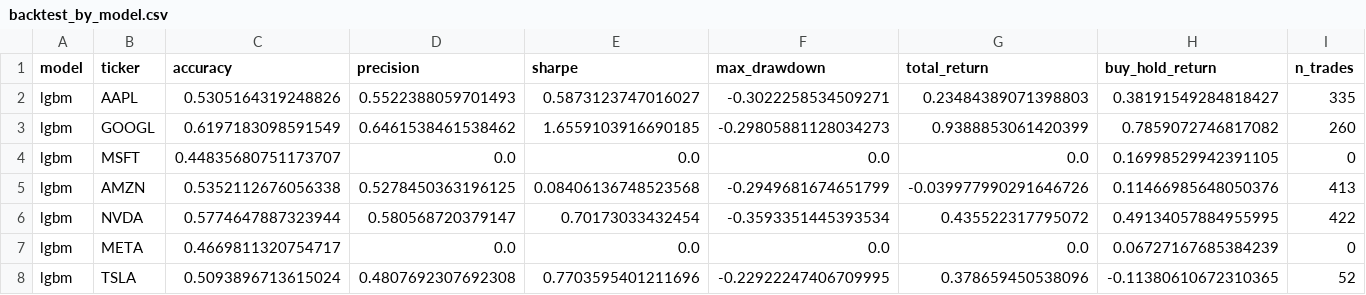
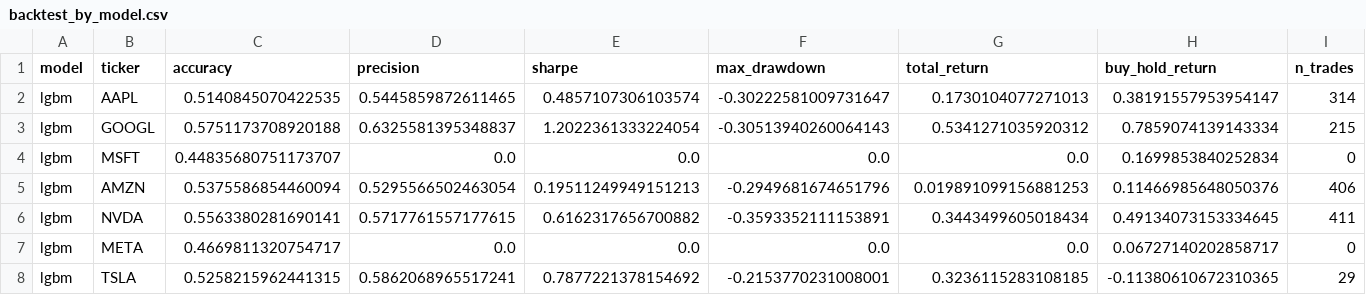
Before and after one commit to murosyo01/stock-predictor, a CSV file: data/backtest_by_model.csv, drawn as a sheet.

```diff
--- a/data/backtest_by_model.csv
+++ b/data/backtest_by_model.csv
@@ -1,8 +1,8 @@
 model,ticker,accuracy,precision,sharpe,max_drawdown,total_return,buy_hold_return,n_trades
-lgbm,AAPL,0.5305164319248826,0.5522388059701493,0.5873123747016027,-0.3022258534509271,0.23484389071398803,0.38191549284818427,335
-lgbm,GOOGL,0.6197183098591549,0.6461538461538462,1.6559103916690185,-0.29805881128034273,0.9388853061420399,0.7859072746817082,260
-lgbm,MSFT,0.44835680751173707,0.0,0.0,0.0,0.0,0.16998529942391105,0
-lgbm,AMZN,0.5352112676056338,0.5278450363196125,0.08406136748523568,-0.2949681674651799,-0.039977990291646726,0.11466985648050376,413
-lgbm,NVDA,0.5774647887323944,0.580568720379147,0.70173033432454,-0.3593351445393534,0.435522317795072,0.49134057884955995,422
-lgbm,META,0.4669811320754717,0.0,0.0,0.0,0.0,0.06727167685384239,0
-lgbm,TSLA,0.5093896713615024,0.4807692307692308,0.7703595401211696,-0.22922247406709995,0.378659450538096,-0.11380610672310365,52
+lgbm,AAPL,0.5140845070422535,0.5445859872611465,0.4857107306103574,-0.30222581009731647,0.1730104077271013,0.38191557953954147,314
+lgbm,GOOGL,0.5751173708920188,0.6325581395348837,1.2022361333224054,-0.30513940260064143,0.5341271035920312,0.7859074139143334,215
+lgbm,MSFT,0.44835680751173707,0.0,0.0,0.0,0.0,0.1699853840252834,0
+lgbm,AMZN,0.5375586854460094,0.5295566502463054,0.19511249949151213,-0.2949681674651796,0.019891099156881253,0.11466985648050376,406
+lgbm,NVDA,0.5563380281690141,0.5717761557177615,0.6162317656700882,-0.3593352111153891,0.3443499605018434,0.49134073153334645,411
+lgbm,META,0.4669811320754717,0.0,0.0,0.0,0.0,0.06727140202858717,0
+lgbm,TSLA,0.5258215962441315,0.5862068965517241,0.7877221378154692,-0.2153770231008001,0.3236115283108185,-0.11380610672310365,29
```
Also changed, not shown: data/model_reliability_ranking.csv, data/predictions/predictions_multi_20260926.csv.
